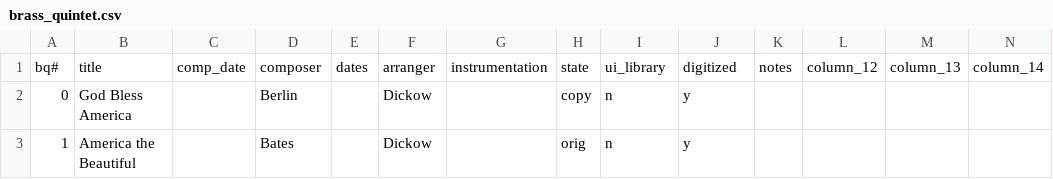
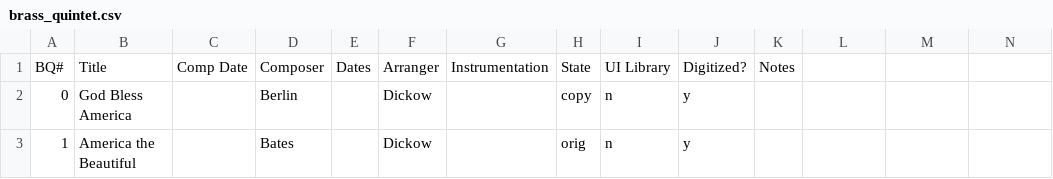
Before and after one commit to johnstonhorn/lhsom-sheetmusic-library, a CSV file: data/brass_quintet.csv, drawn as a sheet; only a part is shown; removed rows and columns are numbered as before the commit, all else as after; rows hold the shown columns only; the diff names each change by its address in the sheet, - before the commit and + after, or states it on an @@ line.

```diff
--- a/data/brass_quintet.csv
+++ b/data/brass_quintet.csv
-row 1: bq# | title | comp_date | composer | dates | arranger | instrumentation | state | ui_library | digitized | notes | column_12 | column_13 | column_14
+row 1: BQ# | Title | Comp Date | Composer | Dates | Arranger | Instrumentation | State | UI Library | Digitized? | Notes
```
Also changed, not shown: data/brass_ensembles.csv, data/choral.csv, 9 other files.
